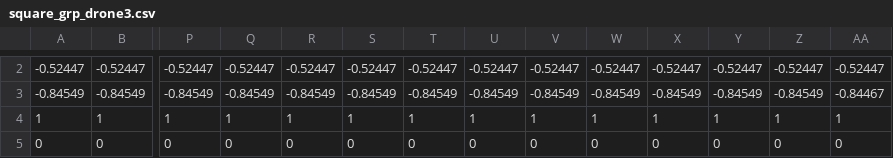
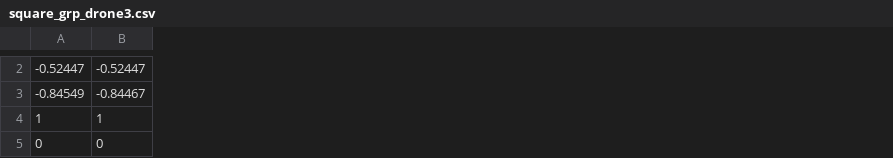
Before and after one commit to StanfordMSL/TrajBridge, a CSV file: src/bridge_px4/trajectories/square_grp_drone3.csv, drawn as a sheet; only a part is shown, gaps mark what is left out; the diff covers the shown part only; the diff names each change by its address in the sheet, - before the commit and + after, or states it on an @@ line.

```diff
--- a/src/bridge_px4/trajectories/square_grp_drone3.csv
+++ b/src/bridge_px4/trajectories/square_grp_drone3.csv
-column P, rows 2-5: -0.52447 | -0.84549 | 1 | 0
-column Q, rows 2-5: -0.52447 | -0.84549 | 1 | 0
-column R, rows 2-5: -0.52447 | -0.84549 | 1 | 0
-column S, rows 2-5: -0.52447 | -0.84549 | 1 | 0
-column T, rows 2-5: -0.52447 | -0.84549 | 1 | 0
-column U, rows 2-5: -0.52447 | -0.84549 | 1 | 0
-column V, rows 2-5: -0.52447 | -0.84549 | 1 | 0
-column W, rows 2-5: -0.52447 | -0.84549 | 1 | 0
-column X, rows 2-5: -0.52447 | -0.84549 | 1 | 0
-column Y, rows 2-5: -0.52447 | -0.84549 | 1 | 0
-column Z, rows 2-5: -0.52447 | -0.84549 | 1 | 0
-column AA, rows 2-5: -0.52447 | -0.84467 | 1 | 0
-B3: -0.84549
+B3: -0.84467
```
Also changed, not shown: 13 removed columns and 69 edited cells elsewhere in this file, src/bridge_px4/trajectories/square_grp_drone1.csv, src/bridge_px4/trajectories/square_grp_drone2.csv, 3 other files.
